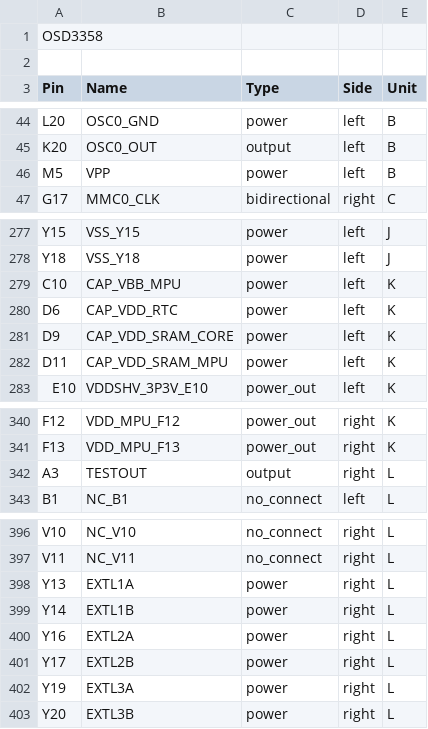
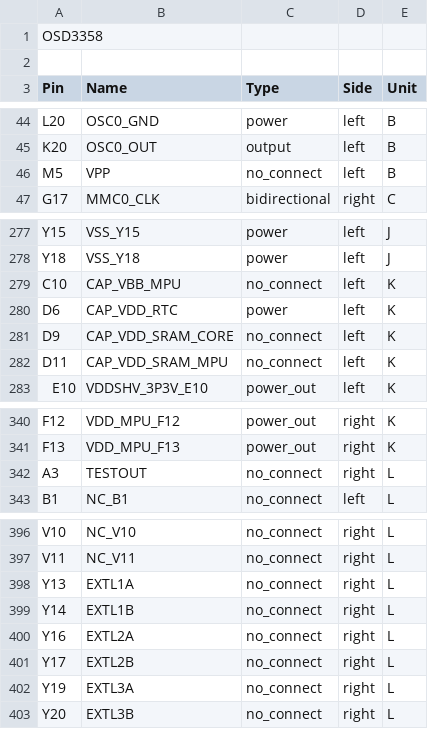
Before and after one commit to graycatlabs/OSD335x-KiCad, a CSV file: OSD3358-kipart.csv, drawn as a sheet; only a part is shown, gaps mark what is left out.

Commit message:
Set reserved pins to no_connect

```diff
--- a/OSD3358-kipart.csv
+++ b/OSD3358-kipart.csv
@@ -45,3 +45,3 @@ L20,OSC0_GND,power,left,B
 K20,OSC0_OUT,output,left,B
-M5,VPP,power,left,B
+M5,VPP,no_connect,left,B
 G17,MMC0_CLK,bidirectional,right,C
@@ -278,6 +278,6 @@ Y15,VSS_Y15,power,left,J
 Y18,VSS_Y18,power,left,J
-C10,CAP_VBB_MPU,power,left,K
+C10,CAP_VBB_MPU,no_connect,left,K
 D6,CAP_VDD_RTC,power,left,K
-D9,CAP_VDD_SRAM_CORE,power,left,K
-D11,CAP_VDD_SRAM_MPU,power,left,K
+D9,CAP_VDD_SRAM_CORE,no_connect,left,K
+D11,CAP_VDD_SRAM_MPU,no_connect,left,K
 E10,VDDSHV_3P3V_E10,power_out,left,K
@@ -341,3 +341,3 @@ F12,VDD_MPU_F12,power_out,right,K
 F13,VDD_MPU_F13,power_out,right,K
-A3,TESTOUT,output,right,L
+A3,TESTOUT,no_connect,right,L
 B1,NC_B1,no_connect,left,L
@@ -397,7 +397,7 @@ V10,NC_V10,no_connect,right,L
 V11,NC_V11,no_connect,right,L
-Y13,EXTL1A,power,right,L
-Y14,EXTL1B,power,right,L
-Y16,EXTL2A,power,right,L
-Y17,EXTL2B,power,right,L
-Y19,EXTL3A,power,right,L
-Y20,EXTL3B,power,right,L
+Y13,EXTL1A,no_connect,right,L
+Y14,EXTL1B,no_connect,right,L
+Y16,EXTL2A,no_connect,right,L
+Y17,EXTL2B,no_connect,right,L
+Y19,EXTL3A,no_connect,right,L
+Y20,EXTL3B,no_connect,right,L
```
